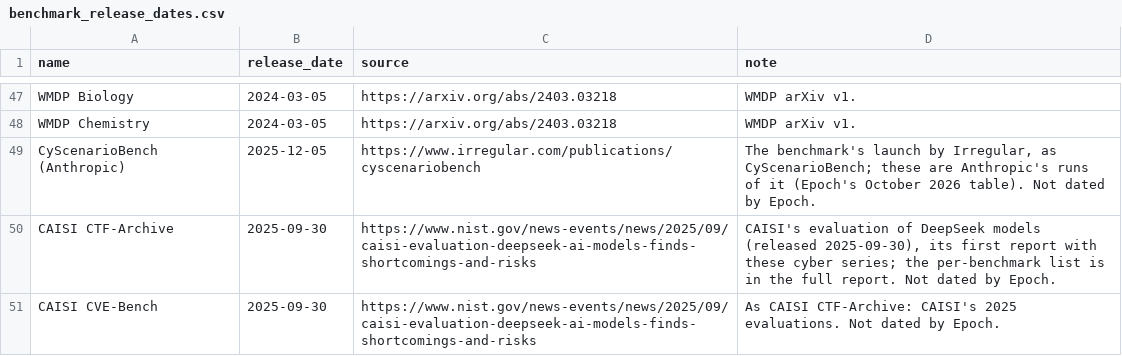
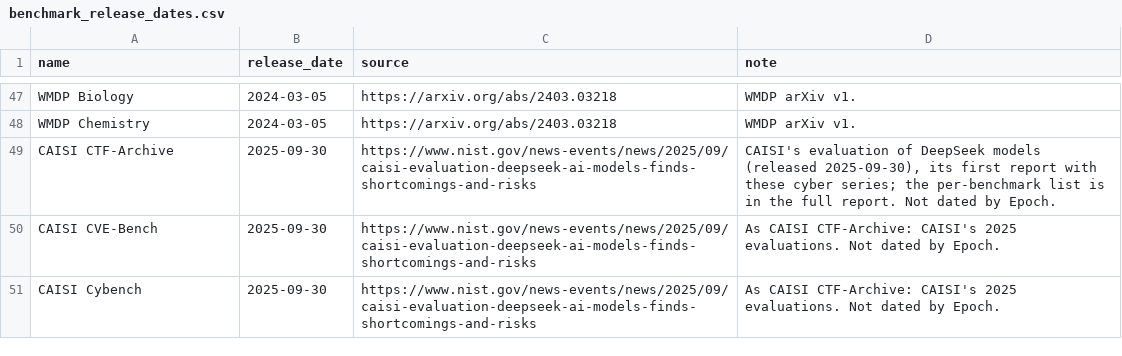
Before and after one commit to General-Purpose-AI-Policy-Lab/benchmark-data-pipeline, a CSV file: 0_input/metadata/benchmark_release_dates.csv, drawn as a sheet; only a part is shown, gaps mark what is left out; the shorter side is filled out with more unchanged rows.

```diff
--- a/0_input/metadata/benchmark_release_dates.csv
+++ b/0_input/metadata/benchmark_release_dates.csv
@@ -48,3 +48,2 @@ WMDP Biology,2024-03-05,https://arxiv.org/abs/2403.03218,WMDP arXiv v1.
 WMDP Chemistry,2024-03-05,https://arxiv.org/abs/2403.03218,WMDP arXiv v1.
-CyScenarioBench (Anthropic),2025-12-05,https://www.irregular.com/publications/cyscenariobench,"The benchmark's launch by Irregular, as CyScenarioBench; these are Anthropic's runs of it (Epoch's October 2026 table). Not dated by Epoch."
 CAISI CTF-Archive,2025-09-30,https://www.nist.gov/news-events/news/2025/09/caisi-evaluation-deepseek-ai-models-finds-shortcomings-and-risks,"CAISI's evaluation of DeepSeek models (released 2025-09-30), its first report with these cyber series; the per-benchmark list is in the full report. Not dated by Epoch."
```
Also changed, not shown: 2_database/20261118/benchmarks.csv, 2_database/20261118/excluded_benchmarks.csv, 7 other files.
